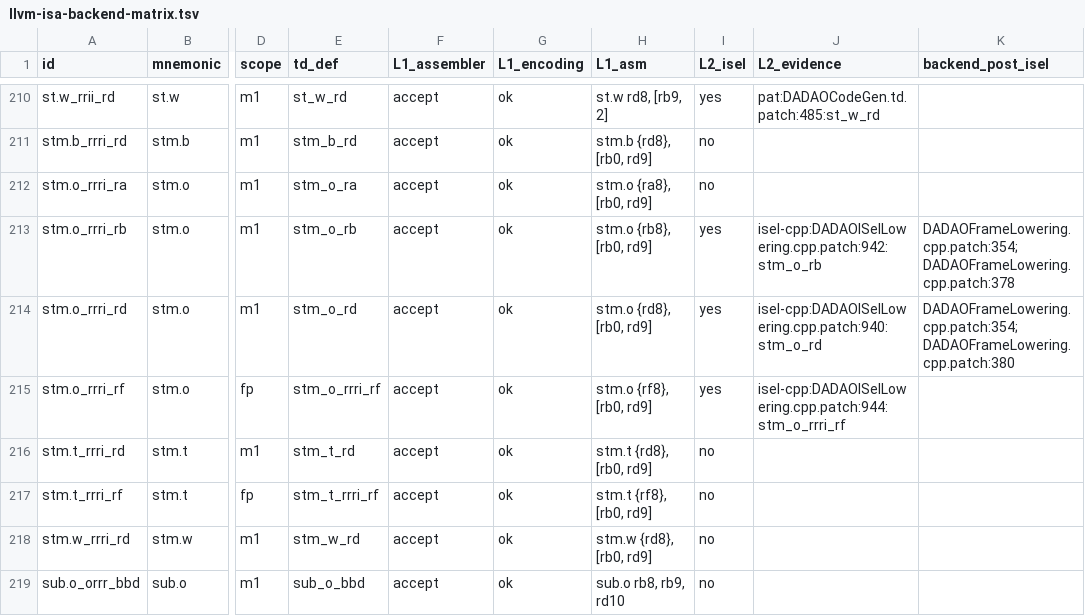
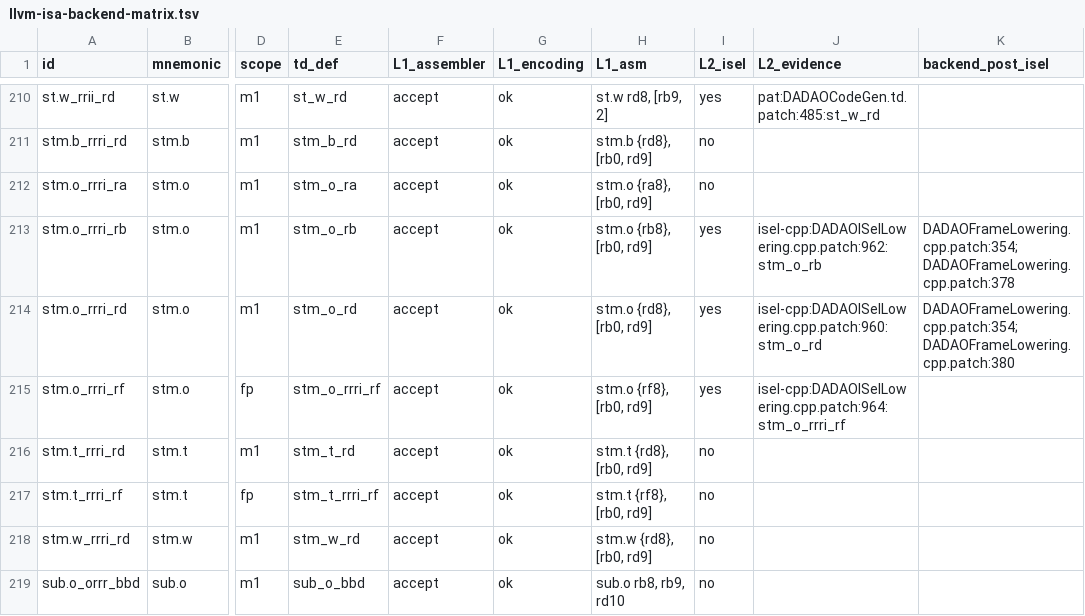
Before and after one commit to gxt/DADAO-v5, a TSV file: tools/llvm/llvm-isa-backend-matrix.tsv, drawn as a sheet; only a part is shown, gaps mark what is left out; the diff names each change by its address in the sheet, - before the commit and + after, or states it on an @@ line.

Commit message:
LLVM-111t：ADR-0031 D7 的 16 B 栈对齐补齐 —— caller reassignDADAOArgLocs(OutputArg) 对 Pair 组 alignTo(16) 且 CALLSEQ NumBytes 取整 16；callee 同函数(InputArg)/VarArgStackOffset 保持精确；clang EmitVAArg 栈路径 (va.stack+15)&~15 前进 16；探针 p0%16==0（旧编译器 exit 1）、8 B 基线 cmp 全同；047t 5/5+5/5、048t 4/4+4/4、lit 114/114（安装根）

```diff
--- a/tools/llvm/llvm-isa-backend-matrix.tsv
+++ b/tools/llvm/llvm-isa-backend-matrix.tsv
-J213 (L2_evidence): isel-cpp:DADAOISelLowering.cpp.patch:942:stm_o_rb
+J213 (L2_evidence): isel-cpp:DADAOISelLowering.cpp.patch:962:stm_o_rb
-J214 (L2_evidence): isel-cpp:DADAOISelLowering.cpp.patch:940:stm_o_rd
+J214 (L2_evidence): isel-cpp:DADAOISelLowering.cpp.patch:960:stm_o_rd
-J215 (L2_evidence): isel-cpp:DADAOISelLowering.cpp.patch:944:stm_o_rrri_rf
+J215 (L2_evidence): isel-cpp:DADAOISelLowering.cpp.patch:964:stm_o_rrri_rf
```
Also changed, not shown: 8 other files.
